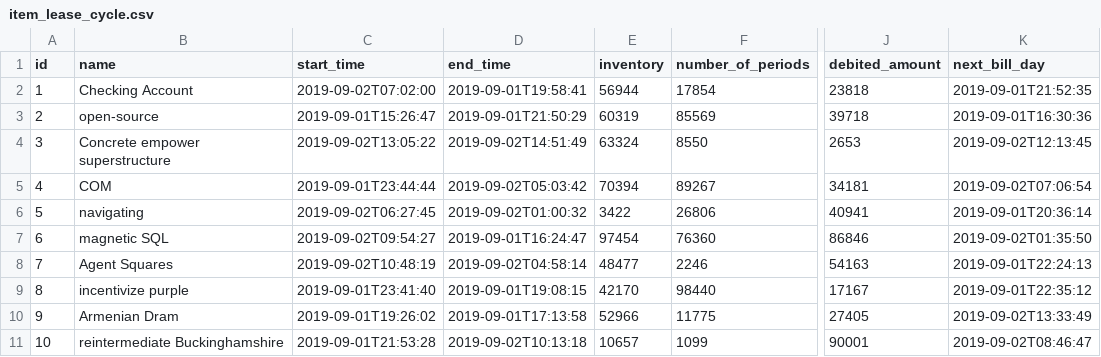
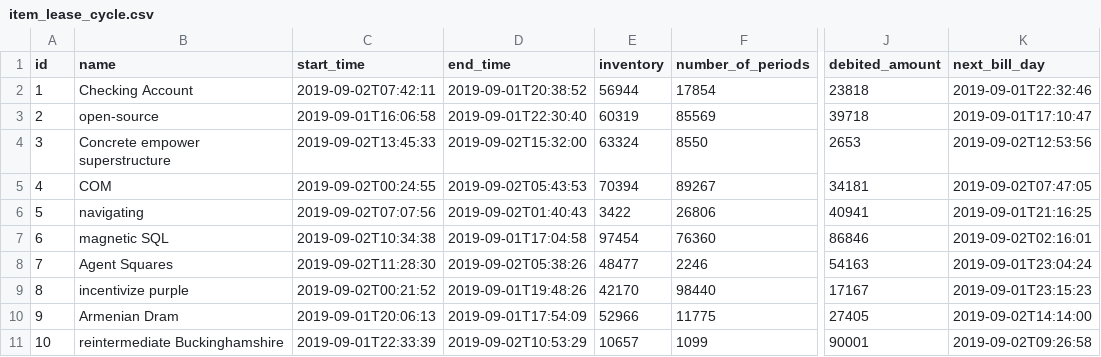
Before and after one commit to bit-star/rs, a CSV file: src/main/resources/config/liquibase/fake-data/item_lease_cycle.csv, drawn as a sheet; only a part is shown, gaps mark what is left out; the diff names each change by its address in the sheet, - before the commit and + after, or states it on an @@ line.

```diff
--- a/src/main/resources/config/liquibase/fake-data/item_lease_cycle.csv
+++ b/src/main/resources/config/liquibase/fake-data/item_lease_cycle.csv
-C2 (start_time): 2019-09-02T07:02:00
+C2 (start_time): 2019-09-02T07:42:11
-D2 (end_time): 2019-09-01T19:58:41
+D2 (end_time): 2019-09-01T20:38:52
-K2 (next_bill_day): 2019-09-01T21:52:35
+K2 (next_bill_day): 2019-09-01T22:32:46
-C3 (start_time): 2019-09-01T15:26:47
+C3 (start_time): 2019-09-01T16:06:58
-D3 (end_time): 2019-09-01T21:50:29
+D3 (end_time): 2019-09-01T22:30:40
-K3 (next_bill_day): 2019-09-01T16:30:36
+K3 (next_bill_day): 2019-09-01T17:10:47
-C4 (start_time): 2019-09-02T13:05:22
+C4 (start_time): 2019-09-02T13:45:33
-D4 (end_time): 2019-09-02T14:51:49
+D4 (end_time): 2019-09-02T15:32:00
-K4 (next_bill_day): 2019-09-02T12:13:45
+K4 (next_bill_day): 2019-09-02T12:53:56
-C5 (start_time): 2019-09-01T23:44:44
+C5 (start_time): 2019-09-02T00:24:55
-D5 (end_time): 2019-09-02T05:03:42
+D5 (end_time): 2019-09-02T05:43:53
-K5 (next_bill_day): 2019-09-02T07:06:54
+K5 (next_bill_day): 2019-09-02T07:47:05
-C6 (start_time): 2019-09-02T06:27:45
+C6 (start_time): 2019-09-02T07:07:56
-D6 (end_time): 2019-09-02T01:00:32
+D6 (end_time): 2019-09-02T01:40:43
-K6 (next_bill_day): 2019-09-01T20:36:14
+K6 (next_bill_day): 2019-09-01T21:16:25
-C7 (start_time): 2019-09-02T09:54:27
+C7 (start_time): 2019-09-02T10:34:38
-D7 (end_time): 2019-09-01T16:24:47
+D7 (end_time): 2019-09-01T17:04:58
-K7 (next_bill_day): 2019-09-02T01:35:50
+K7 (next_bill_day): 2019-09-02T02:16:01
-C8 (start_time): 2019-09-02T10:48:19
+C8 (start_time): 2019-09-02T11:28:30
-D8 (end_time): 2019-09-02T04:58:14
+D8 (end_time): 2019-09-02T05:38:26
-K8 (next_bill_day): 2019-09-01T22:24:13
+K8 (next_bill_day): 2019-09-01T23:04:24
-C9 (start_time): 2019-09-01T23:41:40
+C9 (start_time): 2019-09-02T00:21:52
-D9 (end_time): 2019-09-01T19:08:15
+D9 (end_time): 2019-09-01T19:48:26
-K9 (next_bill_day): 2019-09-01T22:35:12
+K9 (next_bill_day): 2019-09-01T23:15:23
-C10 (start_time): 2019-09-01T19:26:02
+C10 (start_time): 2019-09-01T20:06:13
-D10 (end_time): 2019-09-01T17:13:58
+D10 (end_time): 2019-09-01T17:54:09
-K10 (next_bill_day): 2019-09-02T13:33:49
+K10 (next_bill_day): 2019-09-02T14:14:00
-C11 (start_time): 2019-09-01T21:53:28
+C11 (start_time): 2019-09-01T22:33:39
-D11 (end_time): 2019-09-02T10:13:18
+D11 (end_time): 2019-09-02T10:53:29
-K11 (next_bill_day): 2019-09-02T08:46:47
+K11 (next_bill_day): 2019-09-02T09:26:58
```
Also changed, not shown: src/main/resources/config/liquibase/fake-data/commodity.csv, src/main/resources/config/liquibase/fake-data/jhi_order.csv, 33 other files.
